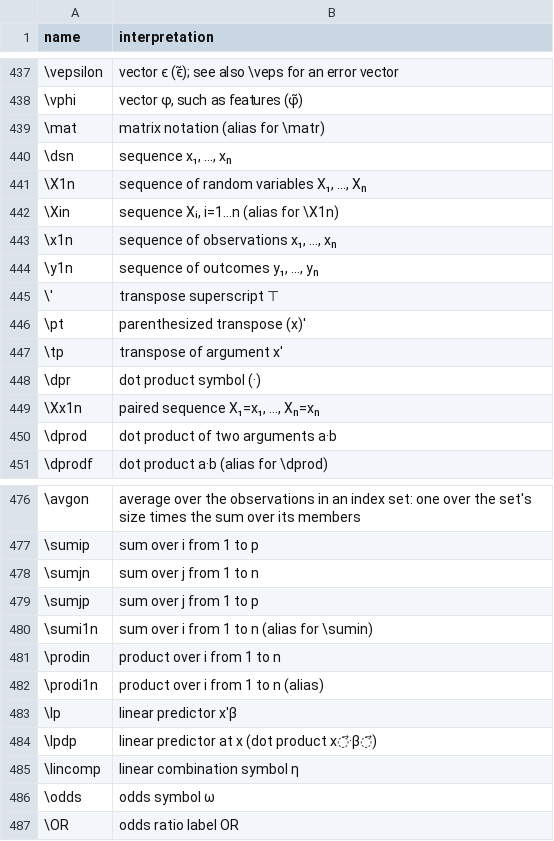
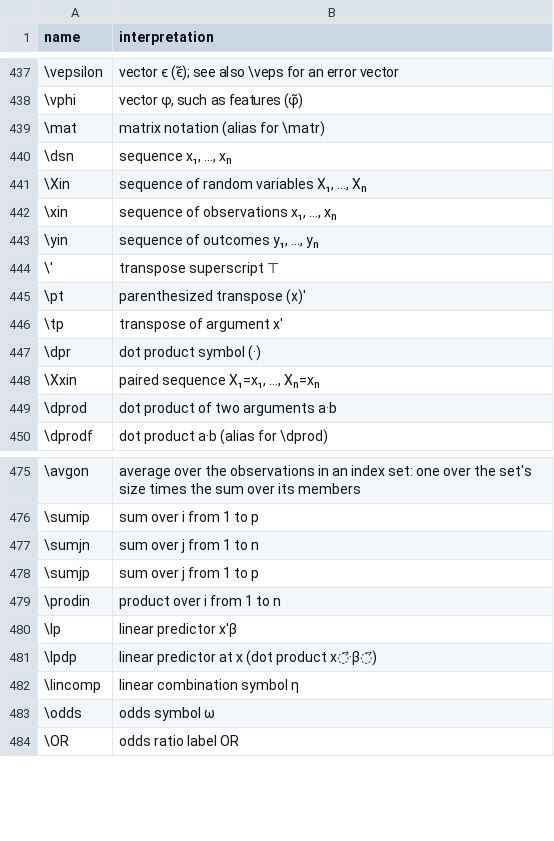
Before and after one commit to Morrison-Lab/macros, a TSV file: interpretations.tsv, drawn as a sheet; only a part is shown, gaps mark what is left out.

```diff
--- a/interpretations.tsv
+++ b/interpretations.tsv
@@ -440,6 +440,5 @@ name	interpretation
 \dsn	sequence x₁, …, xₙ
-\X1n	sequence of random variables X₁, …, Xₙ
-\Xin	sequence Xᵢ, i=1…n (alias for \X1n)
-\x1n	sequence of observations x₁, …, xₙ
-\y1n	sequence of outcomes y₁, …, yₙ
+\Xin	sequence of random variables X₁, …, Xₙ
+\xin	sequence of observations x₁, …, xₙ
+\yin	sequence of outcomes y₁, …, yₙ
 \'	transpose superscript ⊤
@@ -448,3 +447,3 @@ name	interpretation
 \dpr	dot product symbol (·)
-\Xx1n	paired sequence X₁=x₁, …, Xₙ=xₙ
+\Xxin	paired sequence X₁=x₁, …, Xₙ=xₙ
 \dprod	dot product of two arguments a·b
@@ -479,5 +478,3 @@ name	interpretation
 \sumjp	sum over j from 1 to p
-\sumi1n	sum over i from 1 to n (alias for \sumin)
 \prodin	product over i from 1 to n
-\prodi1n	product over i from 1 to n (alias)
 \lp	linear predictor x′β
```
Also changed, not shown: 1 other file.
